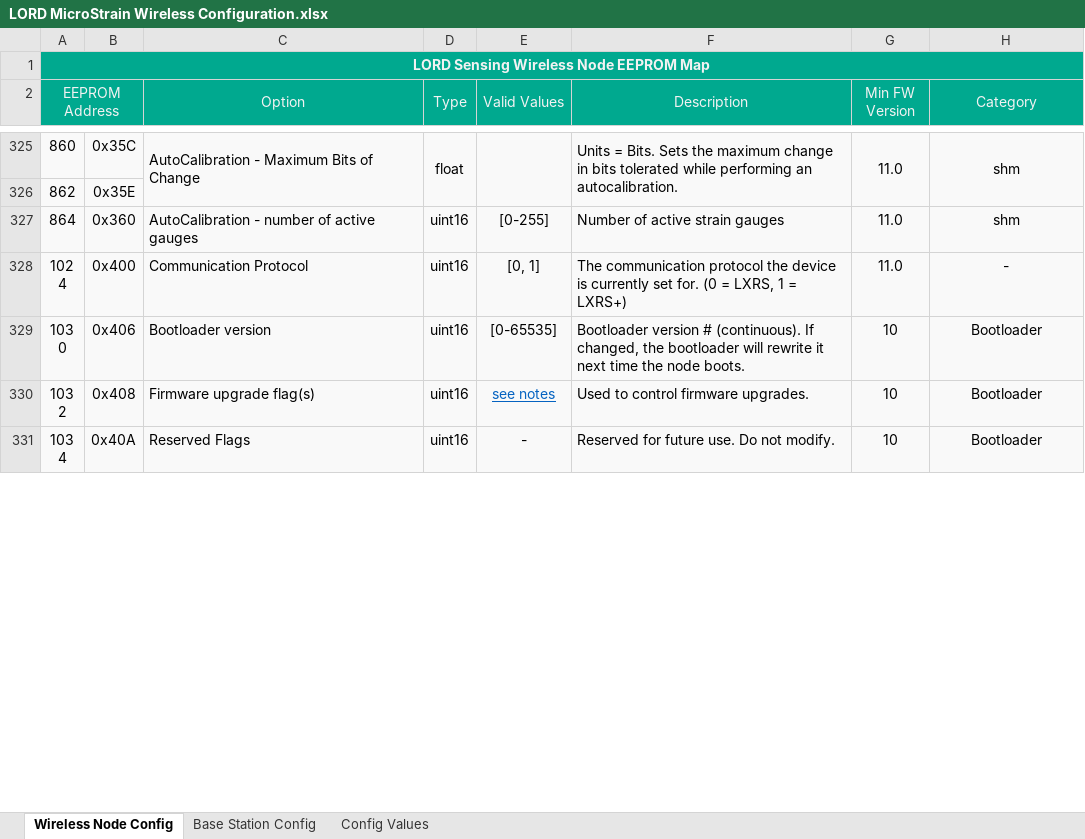
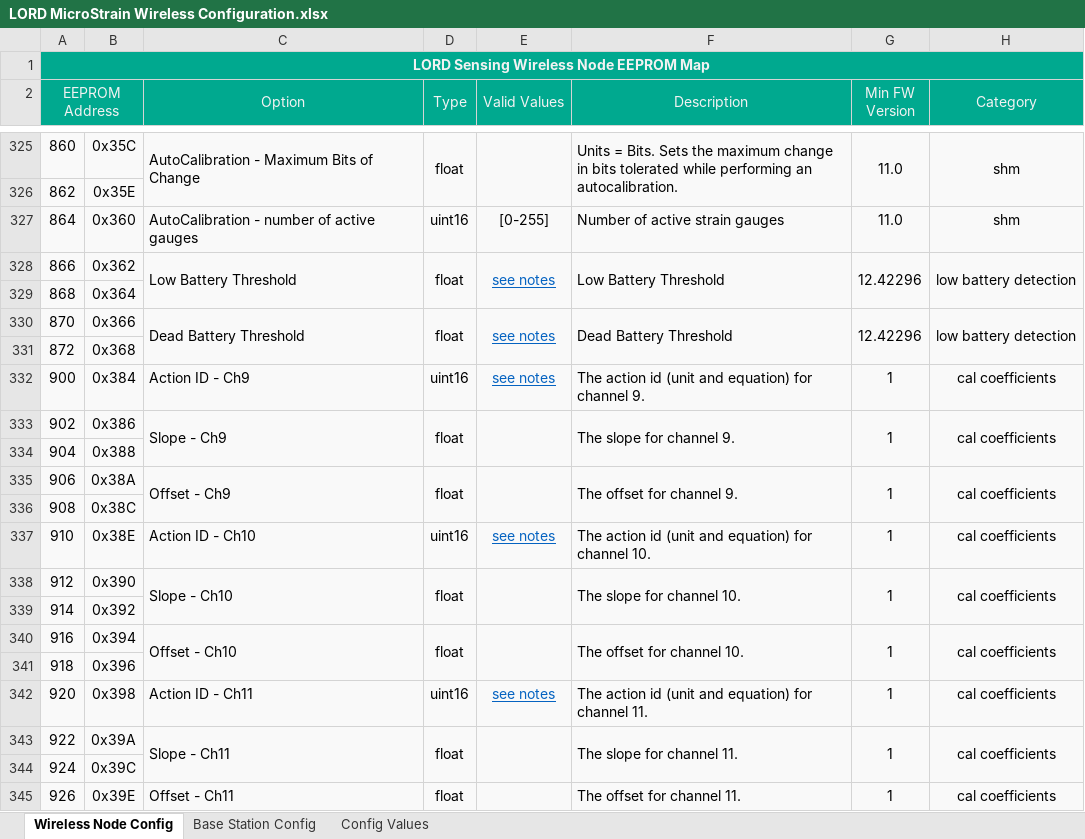
Before and after one commit to LORD-MicroStrain/Protocols, an Excel workbook: Wireless/LORD MicroStrain Wireless Configuration.xlsx, sheet Wireless Node Config, drawn as a sheet; only a part is shown, gaps mark what is left out; the shorter side is filled out with more unchanged rows; values as stored, in another font and other column widths than the file's, no borders; conditional formats not drawn; the diff covers the shown part only; the diff names each change by its address in the sheet, - before the commit and + after, or states it on an @@ line.

Commit message:
updating eeprom map

```diff
--- a/Wireless/LORD MicroStrain Wireless Configuration.xlsx (sheet Wireless Node Config)
+++ b/Wireless/LORD MicroStrain Wireless Configuration.xlsx (sheet Wireless Node Config)
+row 328: 866 | 0x362 | Low Battery Threshold | float | see notes | Low Battery Threshold | 12.42296 | low battery detection
+row 329: 868 | 0x364
+row 330: 870 | 0x366 | Dead Battery Threshold | float | see notes | Dead Battery Threshold | 12.42296 | low battery detection
+row 331: 872 | 0x368
+row 332: 900 | 0x384 | Action ID - Ch9 | uint16 | see notes | The action id (unit and equation) for channel 9. | 1 | cal coefficients
+row 333: 902 | 0x386 | Slope - Ch9 | float |  | The slope for channel 9. | 1 | cal coefficients
+row 334: 904 | 0x388
+row 335: 906 | 0x38A | Offset - Ch9 | float |  | The offset for channel 9. | 1 | cal coefficients
+row 336: 908 | 0x38C
+row 337: 910 | 0x38E | Action ID - Ch10 | uint16 | see notes | The action id (unit and equation) for channel 10. | 1 | cal coefficients
+row 338: 912 | 0x390 | Slope - Ch10 | float |  | The slope for channel 10. | 1 | cal coefficients
+row 339: 914 | 0x392
+row 340: 916 | 0x394 | Offset - Ch10 | float |  | The offset for channel 10. | 1 | cal coefficients
+row 341: 918 | 0x396
+row 342: 920 | 0x398 | Action ID - Ch11 | uint16 | see notes | The action id (unit and equation) for channel 11. | 1 | cal coefficients
+row 343: 922 | 0x39A | Slope - Ch11 | float |  | The slope for channel 11. | 1 | cal coefficients
+row 344: 924 | 0x39C
+row 345: 926 | 0x39E | Offset - Ch11 | float |  | The offset for channel 11. | 1 | cal coefficients
```
Also changed, not shown: 42 added rows and 4 removed rows elsewhere in this sheet, formulas that keep their value.
